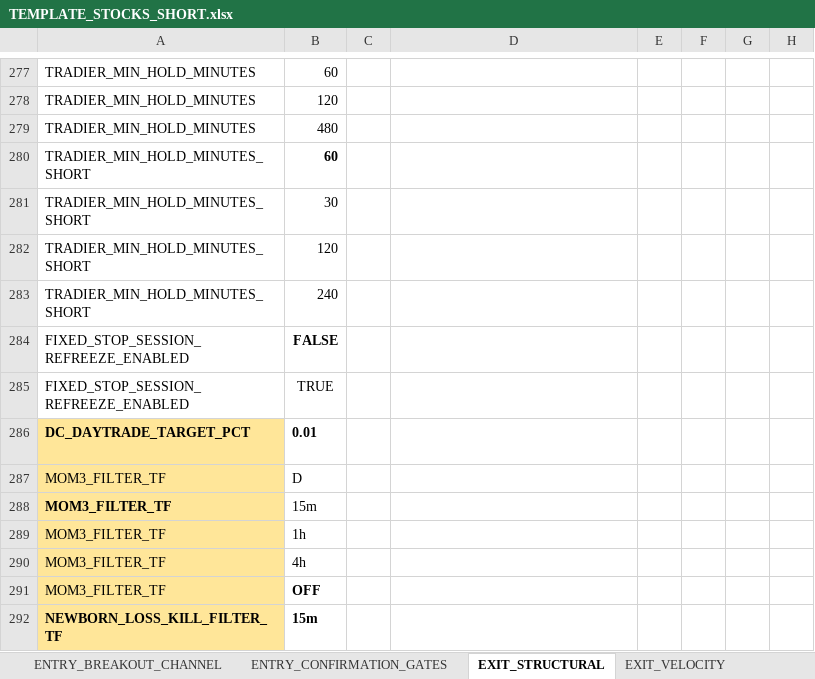
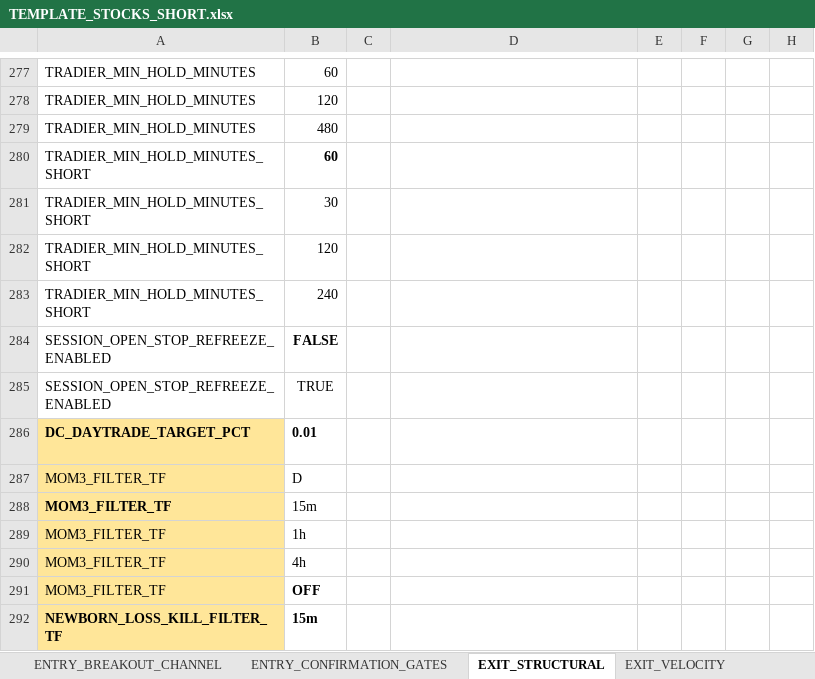
Before and after one commit to nielsvip/binance-sandbox, an Excel workbook: SPREADSHEETS/TEMPLATE_FINAL_NORM/TEMPLATE_STOCKS_SHORT.xlsx, sheet EXIT_STRUCTURAL, drawn as a sheet; only a part is shown, gaps mark what is left out; values as stored, in another font and other column widths than the file's, no borders; the diff names each change by its address in the sheet, - before the commit and + after, or states it on an @@ line.

```diff
--- a/SPREADSHEETS/TEMPLATE_FINAL_NORM/TEMPLATE_STOCKS_SHORT.xlsx (sheet EXIT_STRUCTURAL)
+++ b/SPREADSHEETS/TEMPLATE_FINAL_NORM/TEMPLATE_STOCKS_SHORT.xlsx (sheet EXIT_STRUCTURAL)
-A284:A285: FIXED_STOP_SESSION_REFREEZE_ENABLED
+A284:A285: SESSION_OPEN_STOP_REFREEZE_ENABLED
```
Also changed, not shown: 21 other files.
